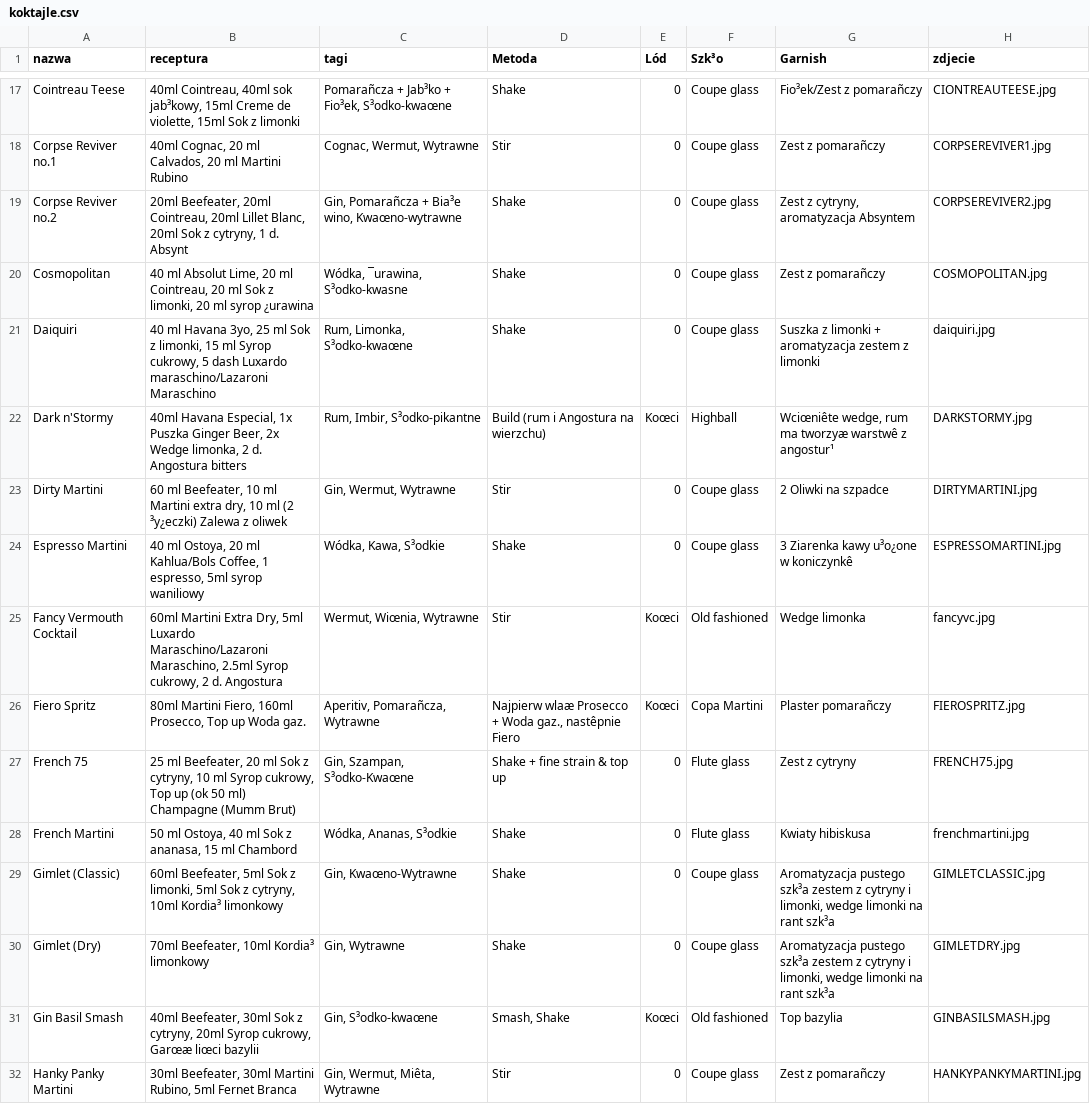
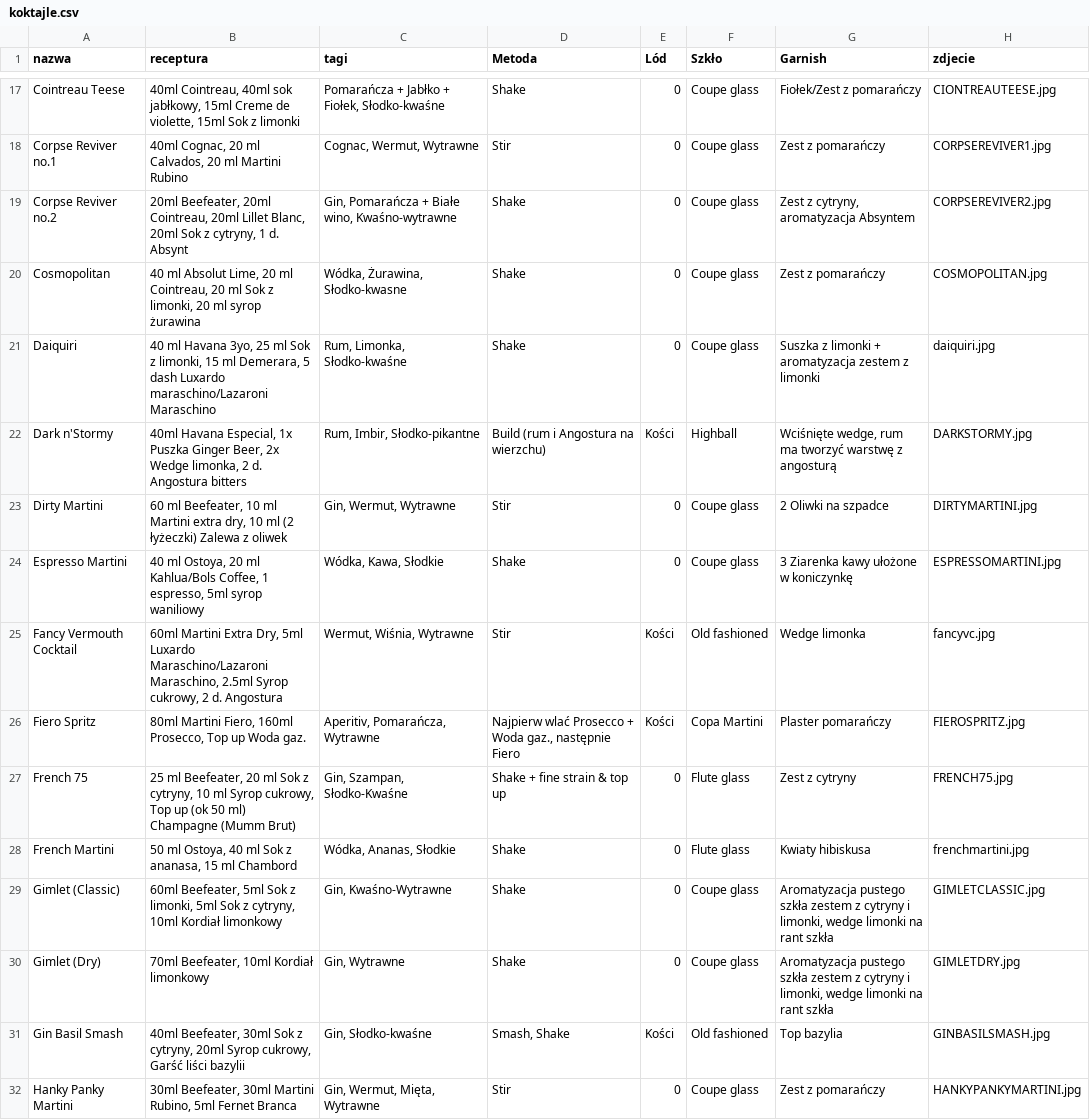
Before and after one commit to alekdziedzic/barkoszykmanual, a CSV file: ExternalFIles/koktajle.csv, drawn as a sheet; only a part is shown, gaps mark what is left out; the diff covers the shown part only; the diff names each change by its address in the sheet, - before the commit and + after, or states it on an @@ line.

```diff
--- a/ExternalFIles/koktajle.csv
+++ b/ExternalFIles/koktajle.csv
-F1: Szk³o
+F1: Szkło
-B17 (receptura): …40ml sok jab³kowy, 15ml Creme…
+B17 (receptura): …40ml sok jabłkowy, 15ml Creme…
-C17 (tagi): Pomarañcza + Jab³ko + Fio³ek, S³odko-kwaœne
+C17 (tagi): Pomarańcza + Jabłko + Fiołek, Słodko-kwaśne
-G17 (Garnish): Fio³ek/Zest z pomarañczy
+G17 (Garnish): Fiołek/Zest z pomarańczy
-G18 (Garnish): Zest z pomarañczy
+G18 (Garnish): Zest z pomarańczy
-C19 (tagi): Gin, Pomarañcza + Bia³e wino, Kwaœno-wytrawne
+C19 (tagi): Gin, Pomarańcza + Białe wino, Kwaśno-wytrawne
-B20 (receptura): …ml syrop ¿urawina
+B20 (receptura): …ml syrop żurawina
-C20 (tagi): Wódka, ¯urawina, S³odko-kwasne
+C20 (tagi): Wódka, Żurawina, Słodko-kwasne
-G20 (Garnish): Zest z pomarañczy
+G20 (Garnish): Zest z pomarańczy
-B21 (receptura): …15 ml Syrop cukrowy, 5 dash…
+B21 (receptura): …15 ml Demerara, 5 dash…
-C21 (tagi): Rum, Limonka, S³odko-kwaœne
+C21 (tagi): Rum, Limonka, Słodko-kwaśne
-C22 (tagi): Rum, Imbir, S³odko-pikantne
+C22 (tagi): Rum, Imbir, Słodko-pikantne
-E22 (Lód): Koœci
+E22 (Lód): Kości
-G22 (Garnish): Wciœniête wedge, rum ma tworzyæ warstwê z angostur¹
+G22 (Garnish): Wciśnięte wedge, rum ma tworzyć warstwę z angosturą
-B23 (receptura): …ml (2 ³y¿eczki) Zalewa z…
+B23 (receptura): …ml (2 łyżeczki) Zalewa z…
-C24 (tagi): Wódka, Kawa, S³odkie
+C24 (tagi): Wódka, Kawa, Słodkie
-G24 (Garnish): 3 Ziarenka kawy u³o¿one w koniczynkê
+G24 (Garnish): 3 Ziarenka kawy ułożone w koniczynkę
-C25 (tagi): Wermut, Wiœnia, Wytrawne
+C25 (tagi): Wermut, Wiśnia, Wytrawne
-E25:E26 (Lód): Koœci
+E25:E26 (Lód): Kości
-C26 (tagi): Aperitiv, Pomarañcza, Wytrawne
+C26 (tagi): Aperitiv, Pomarańcza, Wytrawne
-D26 (Metoda): Najpierw wlaæ Prosecco + Woda gaz., nastêpnie Fiero
+D26 (Metoda): Najpierw wlać Prosecco + Woda gaz., następnie Fiero
-G26 (Garnish): Plaster pomarañczy
+G26 (Garnish): Plaster pomarańczy
-C27 (tagi): Gin, Szampan, S³odko-Kwaœne
+C27 (tagi): Gin, Szampan, Słodko-Kwaśne
-C28 (tagi): Wódka, Ananas, S³odkie
+C28 (tagi): Wódka, Ananas, Słodkie
-B29 (receptura): …cytryny, 10ml Kordia³ limonkowy
+B29 (receptura): …cytryny, 10ml Kordiał limonkowy
-C29 (tagi): Gin, Kwaœno-Wytrawne
+C29 (tagi): Gin, Kwaśno-Wytrawne
-G29:G30 (Garnish): Aromatyzacja pustego szk³a zestem z cytryny i limonki, wedge limonki na rant szk³a
+G29:G30 (Garnish): Aromatyzacja pustego szkła zestem z cytryny i limonki, wedge limonki na rant szkła
-B30 (receptura): 70ml Beefeater, 10ml Kordia³ limonkowy
+B30 (receptura): 70ml Beefeater, 10ml Kordiał limonkowy
-B31 (receptura): …Syrop cukrowy, Garœæ liœci bazylii
+B31 (receptura): …Syrop cukrowy, Garść liści bazylii
-C31 (tagi): Gin, S³odko-kwaœne
+C31 (tagi): Gin, Słodko-kwaśne
-E31 (Lód): Koœci
+E31 (Lód): Kości
-C32 (tagi): Gin, Wermut, Miêta, Wytrawne
+C32 (tagi): Gin, Wermut, Mięta, Wytrawne
-G32 (Garnish): Zest z pomarañczy
+G32 (Garnish): Zest z pomarańczy
```
Also changed, not shown: 160 edited cells elsewhere in this file.
